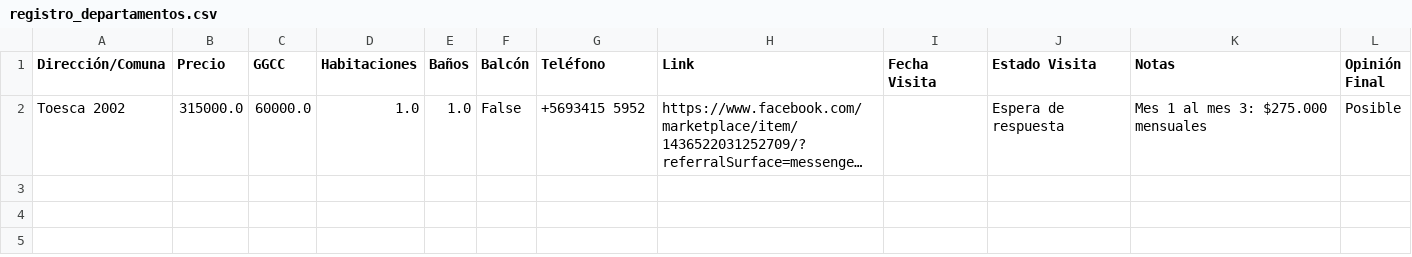
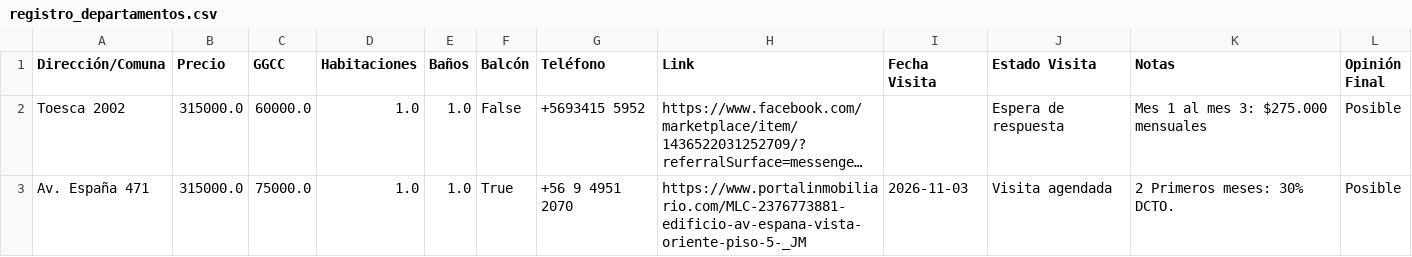
Before and after one commit to epradenasf/buscador-arriendos, a CSV file: registro_departamentos.csv, drawn as a sheet; long unchanged cells end in …; the diff names each change by its address in the sheet, - before the commit and + after, or states it on an @@ line.

Commit message:
Actualización automática de arriendos desde Streamlit

```diff
--- a/registro_departamentos.csv
+++ b/registro_departamentos.csv
+row 3: Av. España 471 | 315000.0 | 75000.0 | 1.0 | 1.0 | True | +56 9 4951 2070 | https://www.portalinmobiliario.com/MLC-2376773881-edificio-av-espana-vista-oriente-piso-5-_JM | 2026-11-03 | Visita agendada | 2 Primeros meses: 30% DCTO. | Posible
```
